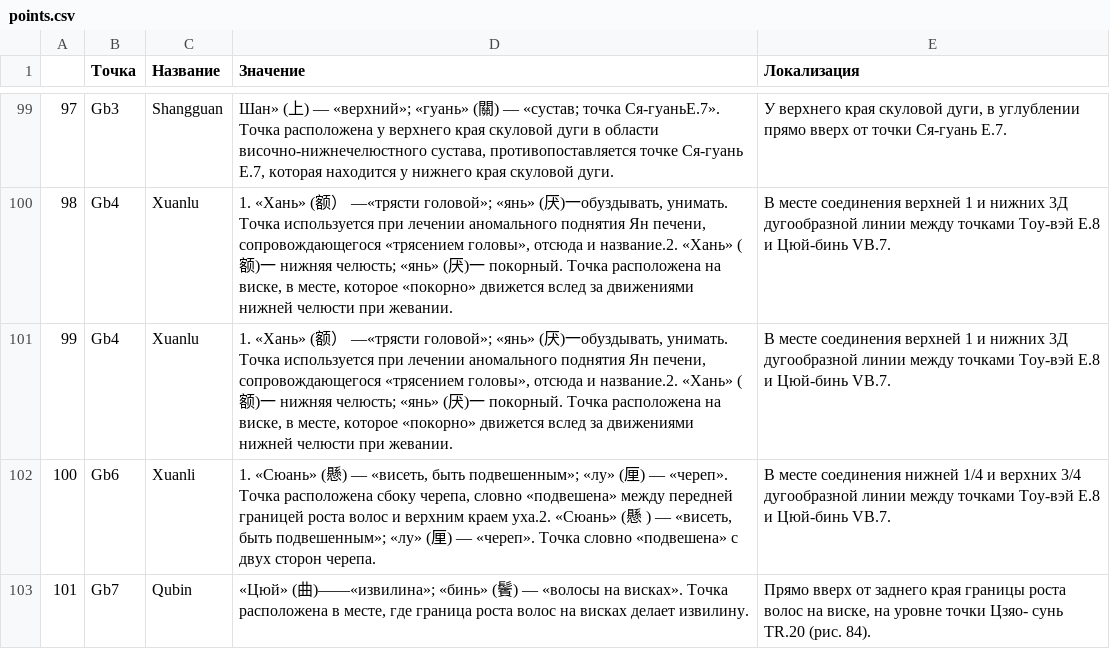
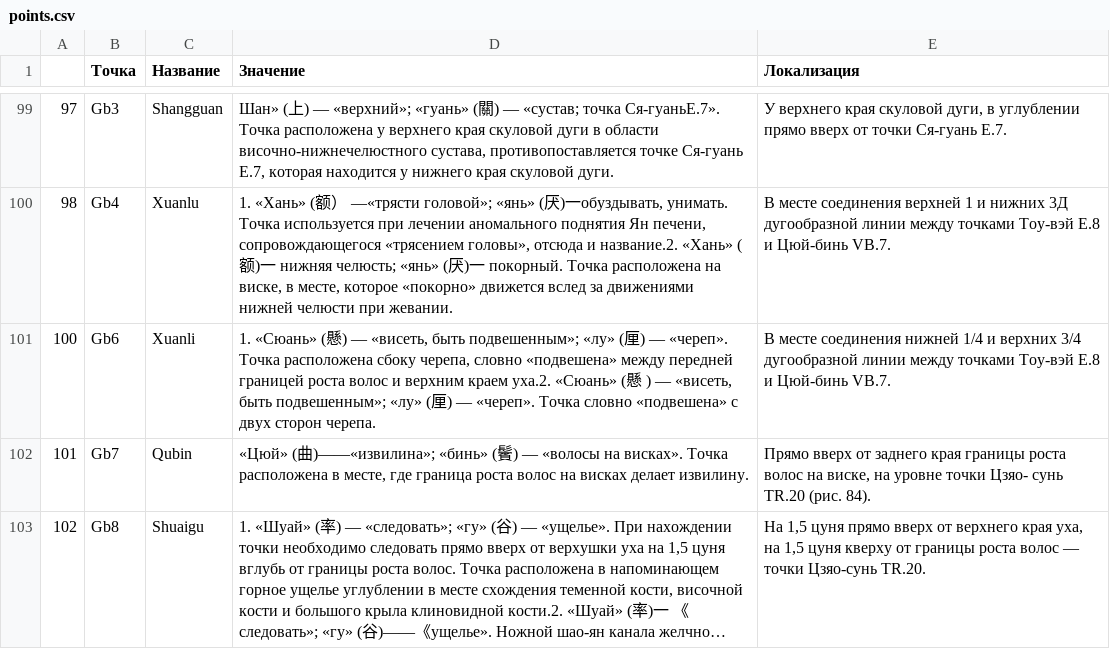
Before and after one commit to Sonnenbergenfluganschluss/KKM, a CSV file: points.csv, drawn as a sheet; only a part is shown, gaps mark what is left out; the shorter side is filled out with more unchanged rows; long unchanged cells end in …; the diff covers the shown part only; the diff names each change by its address in the sheet, - before the commit and + after, or states it on an @@ line.

```diff
--- a/points.csv
+++ b/points.csv
-row 101: 99 | Gb4 | Xuanlu | 1. «Хань» (额） —«трясти головой»; «янь» (厌)一обуздывать, унимать. Точка используется при лечении аномального поднятия Ян печени, сопровождающегося «трясением головы», отсюда и название.2. «Хань» (额)一 нижняя челюсть; «янь» (厌)一 покорный. Точка расположена на виске, в месте, которое «покорно» движется вслед за движениями нижней челюсти при жевании. | В месте соединения верхней 1 и нижних 3Д дугообразной линии между точками Тоу-вэй Е.8 и Цюй-бинь VB.7.
```
Also changed, not shown: 8 removed rows elsewhere in this file, 25 other files.
